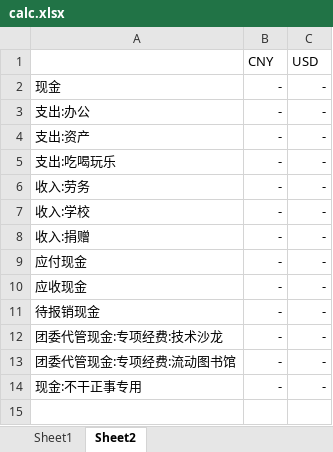
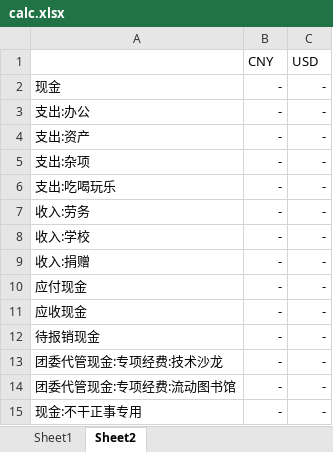
Before and after one commit to tuna/Cash, an Excel workbook: calc.xlsx, sheet Sheet2, drawn as a sheet; values as stored, in another font and other column widths than the file's, no borders; conditional formats not drawn; the diff names each change by its address in the sheet, - before the commit and + after, or states it on an @@ line.

Commit message:
add 杂项 to calc.xls
Signed-off-by: 王邈 <shankerwangmiao@gmail.com>

```diff
--- a/calc.xlsx (sheet Sheet2)
+++ b/calc.xlsx (sheet Sheet2)
+row 5: 支出:杂项 | - | -
```
